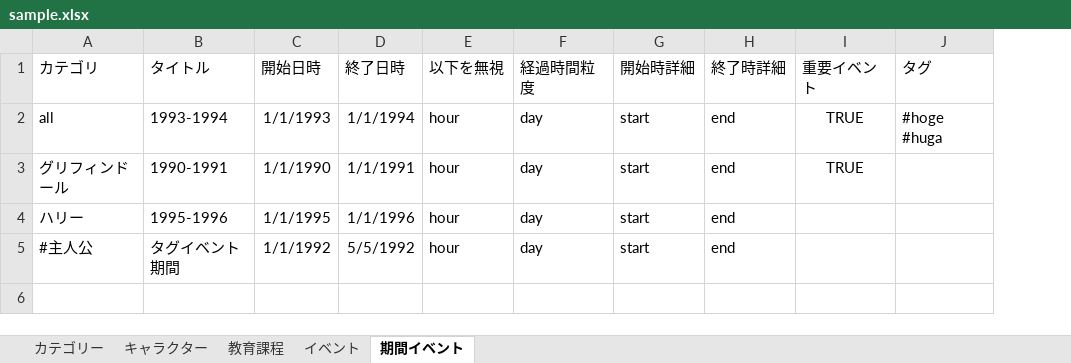
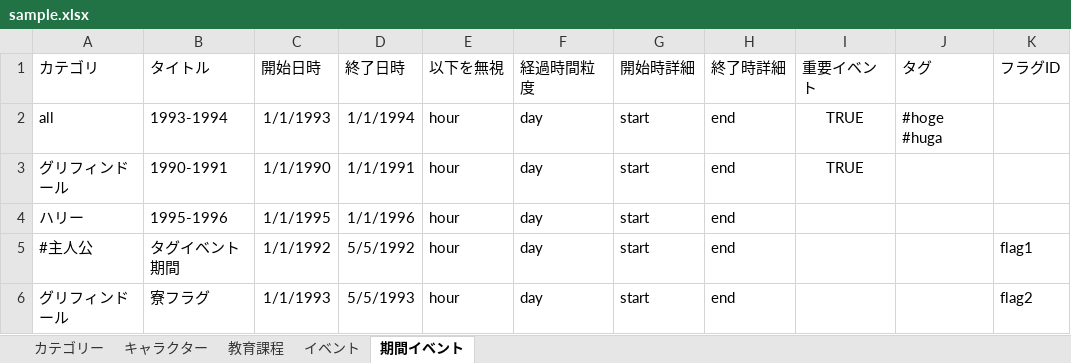
Before and after one commit to shi-chikuzen/chronicliner, an Excel workbook: data/sample.xlsx, sheet 期間イベント, drawn as a sheet; values as stored, in another font and other column widths than the file's, no borders; the diff names each change by its address in the sheet, - before the commit and + after, or states it on an @@ line.

```diff
--- a/data/sample.xlsx (sheet 期間イベント)
+++ b/data/sample.xlsx (sheet 期間イベント)
+column K (フラグID), row 5: flag1
+row 6: グリフィンドール | 寮フラグ | 1/1/1993 | 5/5/1993 | hour | day | start | end |  |  | flag2
```
Also changed, not shown: sheet イベント, 2 other files.
